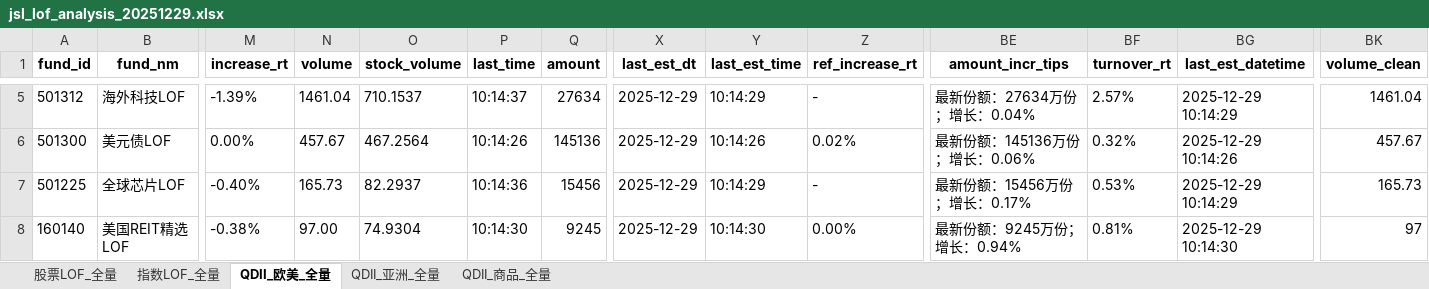
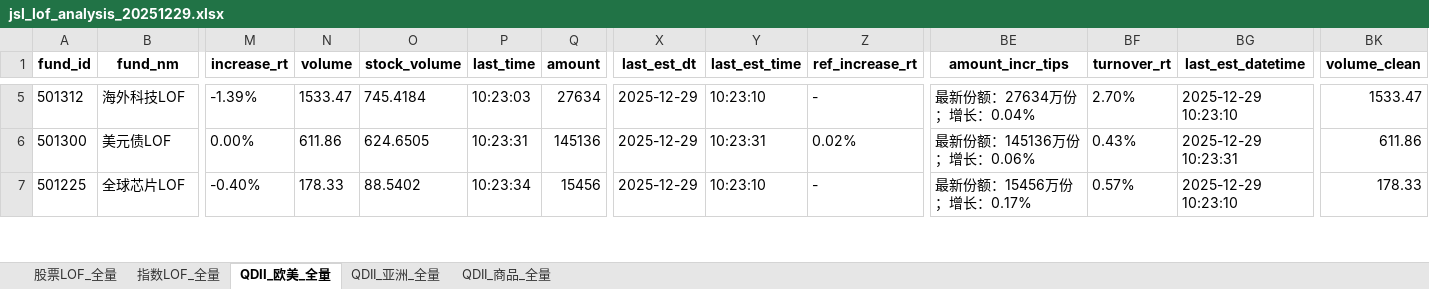
Before and after one commit to ZLDDDD/Taoli, an Excel workbook: jsl_data/jsl_lof_analysis_20251229.xlsx, sheet QDII_欧美_全量, drawn as a sheet; only a part is shown, gaps mark what is left out; values as stored, in another font and other column widths than the file's, no borders; removed rows and columns are numbered as before the commit, all else as after; rows hold the shown columns only; the diff covers the shown part only; the diff names each change by its address in the sheet, - before the commit and + after, or states it on an @@ line.

```diff
--- a/jsl_data/jsl_lof_analysis_20251229.xlsx (sheet QDII_欧美_全量)
+++ b/jsl_data/jsl_lof_analysis_20251229.xlsx (sheet QDII_欧美_全量)
-N5 (volume): 1461.04
+N5 (volume): 1533.47
-O5 (stock_volume): 710.1537
+O5 (stock_volume): 745.4184
-P5 (last_time): 10:14:37
+P5 (last_time): 10:23:03
-Y5 (last_est_time): 10:14:29
+Y5 (last_est_time): 10:23:10
-BF5 (turnover_rt): 2.57%
+BF5 (turnover_rt): 2.70%
-BG5 (last_est_datetime): 2025-12-29 10:14:29
+BG5 (last_est_datetime): 2025-12-29 10:23:10
-BK5 (volume_clean): 1461.04
+BK5 (volume_clean): 1533.47
-N6 (volume): 457.67
+N6 (volume): 611.86
-O6 (stock_volume): 467.2564
+O6 (stock_volume): 624.6505
-P6 (last_time): 10:14:26
+P6 (last_time): 10:23:31
-Y6 (last_est_time): 10:14:26
+Y6 (last_est_time): 10:23:31
-BF6 (turnover_rt): 0.32%
+BF6 (turnover_rt): 0.43%
-BG6 (last_est_datetime): 2025-12-29 10:14:26
+BG6 (last_est_datetime): 2025-12-29 10:23:31
-BK6 (volume_clean): 457.67
+BK6 (volume_clean): 611.86
-N7 (volume): 165.73
+N7 (volume): 178.33
-O7 (stock_volume): 82.2937
+O7 (stock_volume): 88.5402
-P7 (last_time): 10:14:36
+P7 (last_time): 10:23:34
-Y7 (last_est_time): 10:14:29
+Y7 (last_est_time): 10:23:10
-BF7 (turnover_rt): 0.53%
+BF7 (turnover_rt): 0.57%
-BG7 (last_est_datetime): 2025-12-29 10:14:29
+BG7 (last_est_datetime): 2025-12-29 10:23:10
-BK7 (volume_clean): 165.73
+BK7 (volume_clean): 178.33
-row 8: 160140 | 美国REIT精选LOF | -0.38% | 97.00 | 74.9304 | 10:14:30 | 9245 | 2025-12-29 | 10:14:30 | 0.00% | 最新份额：9245万份；增长：0.94% | 0.81% | 2025-12-29 10:14:30 | 97
```
Also changed, not shown: 2 added rows, 1 removed row and 89 edited cells elsewhere in this sheet, sheet 股票LOF_全量, sheet 指数LOF_全量, sheet QDII_亚洲_全量, sheet QDII_商品_全量, 1 other file.
